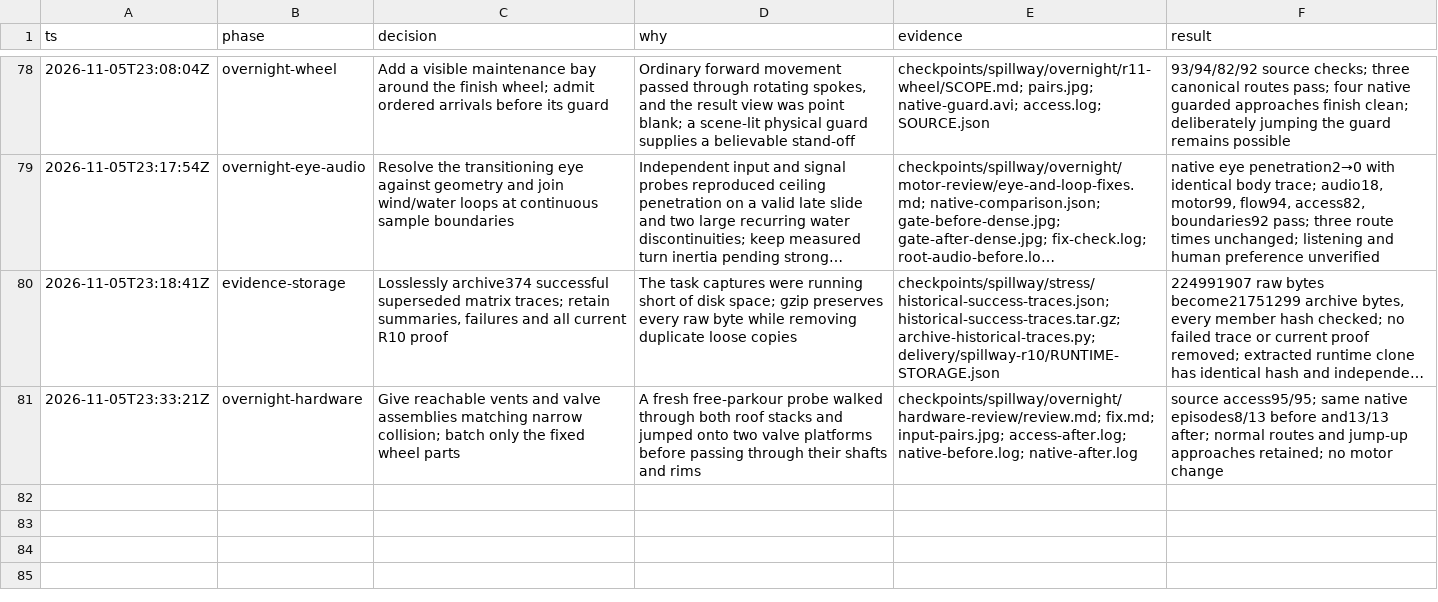
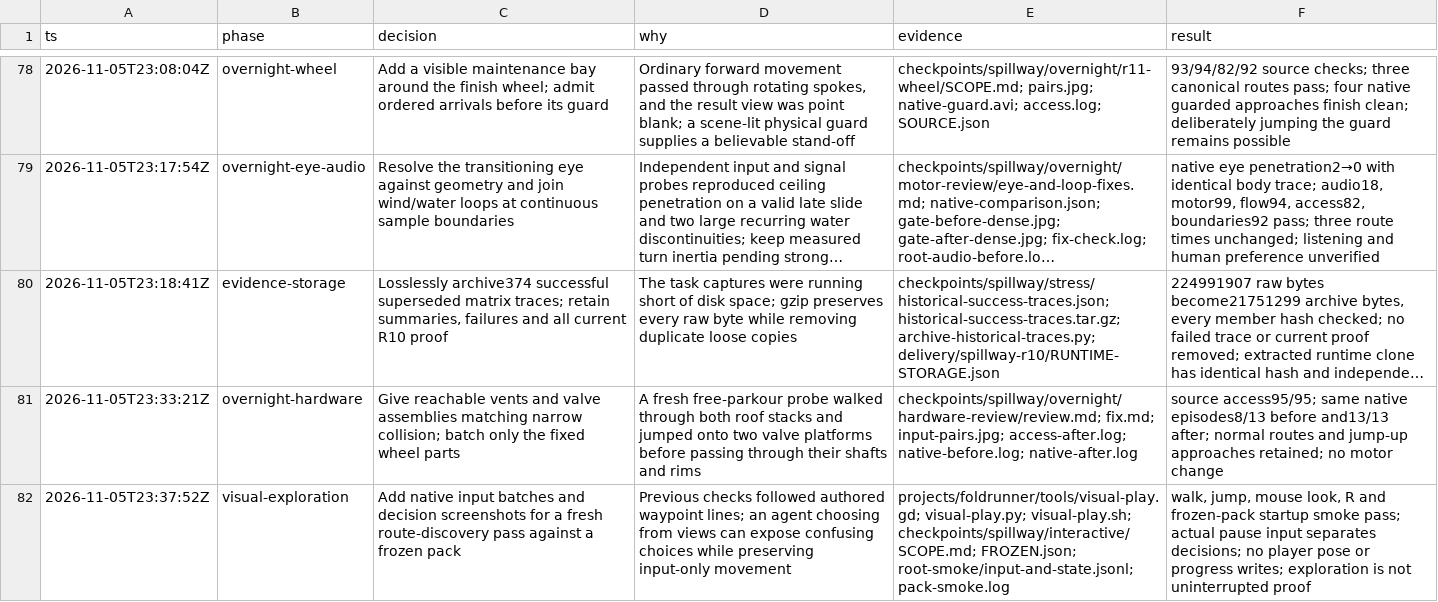
Before and after one commit to thatmike1/spillway, a TSV file: docs/reboot/decisions.tsv, drawn as a sheet; only a part is shown, gaps mark what is left out; long unchanged cells end in …; the diff names each change by its address in the sheet, - before the commit and + after, or states it on an @@ line.

Commit message:
chore: add native spillway visual exploration (ccChat-general-rowb)

```diff
--- a/docs/reboot/decisions.tsv
+++ b/docs/reboot/decisions.tsv
+row 82: 2026-11-05T23:37:52Z | visual-exploration | Add native input batches and decision screenshots for a fresh route-discovery pass against a frozen pack | Previous checks followed authored waypoint lines; an agent choosing from views can expose confusing choices while preserving input-only movement | projects/foldrunner/tools/visual-play.gd; visual-play.py; visual-play.sh; checkpoints/spillway/interactive/SCOPE.md; FROZEN.json; root-smoke/input-and-state.jsonl; pack-smoke.log | walk, jump, mouse look, R and frozen-pack startup smoke pass; actual pause input separates decisions; no player pose or progress writes; exploration is not uninterrupted proof
```
Also changed, not shown: 5 other files.
